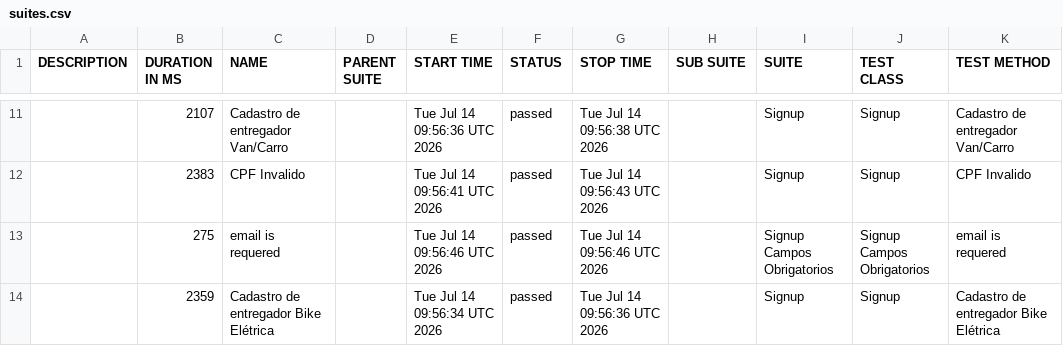
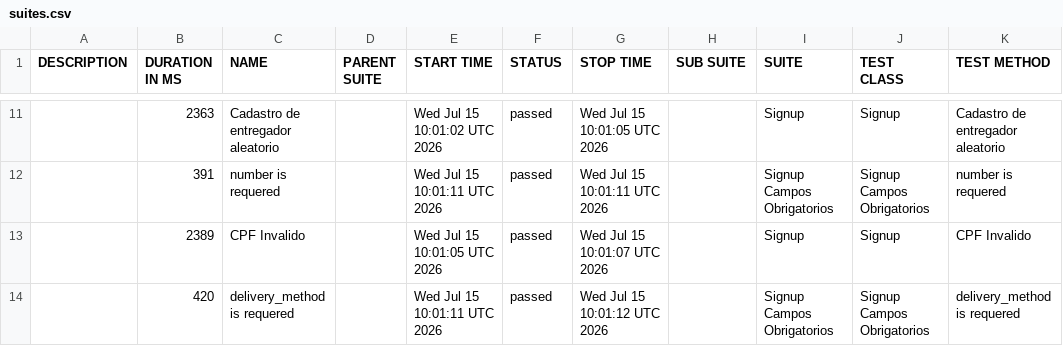
Before and after one commit to diegobbarbosa09/buger-eats-cypress, a CSV file: data/suites.csv, drawn as a sheet; only a part is shown, gaps mark what is left out; the diff covers the shown part only.

```diff
--- a/data/suites.csv
+++ b/data/suites.csv
@@ -11,4 +11,4 @@
-"","2107","Cadastro de entregador Van/Carro","","Tue Jul 14 09:56:36 UTC 2026","passed","Tue Jul 14 09:56:38 UTC 2026","","Signup","Signup","Cadastro de entregador Van/Carro"
-"","2383","CPF Invalido","","Tue Jul 14 09:56:41 UTC 2026","passed","Tue Jul 14 09:56:43 UTC 2026","","Signup","Signup","CPF Invalido"
-"","275","email is requered","","Tue Jul 14 09:56:46 UTC 2026","passed","Tue Jul 14 09:56:46 UTC 2026","","Signup Campos Obrigatorios","Signup Campos Obrigatorios","email is requered"
-"","2359","Cadastro de entregador Bike Elétrica","","Tue Jul 14 09:56:34 UTC 2026","passed","Tue Jul 14 09:56:36 UTC 2026","","Signup","Signup","Cadastro de entregador Bike Elétrica"
+"","2363","Cadastro de entregador aleatorio","","Wed Jul 15 10:01:02 UTC 2026","passed","Wed Jul 15 10:01:05 UTC 2026","","Signup","Signup","Cadastro de entregador aleatorio"
+"","391","number is requered","","Wed Jul 15 10:01:11 UTC 2026","passed","Wed Jul 15 10:01:11 UTC 2026","","Signup Campos Obrigatorios","Signup Campos Obrigatorios","number is requered"
+"","2389","CPF Invalido","","Wed Jul 15 10:01:05 UTC 2026","passed","Wed Jul 15 10:01:07 UTC 2026","","Signup","Signup","CPF Invalido"
+"","420","delivery_method is requered","","Wed Jul 15 10:01:11 UTC 2026","passed","Wed Jul 15 10:01:12 UTC 2026","","Signup Campos Obrigatorios","Signup Campos Obrigatorios","delivery_method is requered"
```
Also changed, not shown: 3 added rows, 3 removed rows and 24 edited cells elsewhere in this file, 40 other files.
